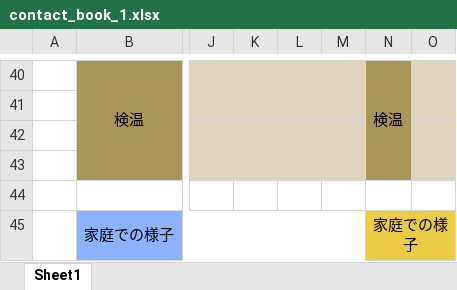
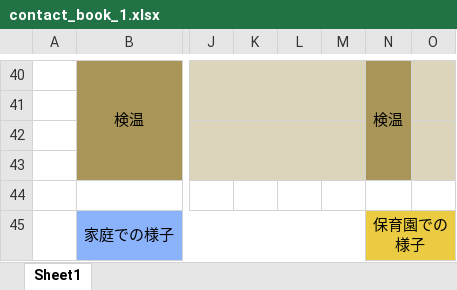
Before and after one commit to AsaiTadao/duty_mng, an Excel workbook: storage/app/excel/contact_book_1.xlsx, sheet Sheet1, drawn as a sheet; only a part is shown, gaps mark what is left out; values as stored, in another font and other column widths than the file's, no borders; the diff names each change by its address in the sheet, - before the commit and + after, or states it on an @@ line.

```diff
--- a/storage/app/excel/contact_book_1.xlsx (sheet Sheet1)
+++ b/storage/app/excel/contact_book_1.xlsx (sheet Sheet1)
-N45: 家庭での様子
+N45: 保育園での様子
```
Also changed, not shown: 3 other files.
